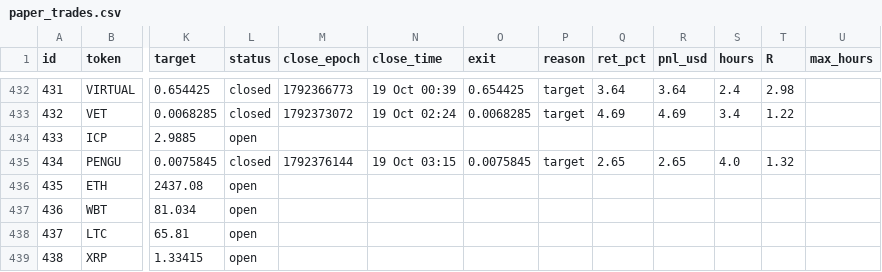
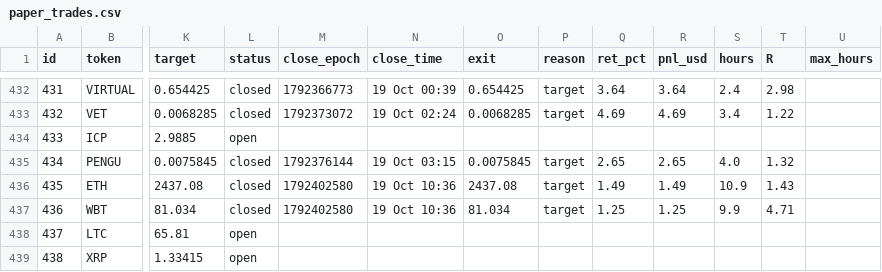
Before and after one commit to 4MonkeyAlertZone/Scanner, a CSV file: paper_trades.csv, drawn as a sheet; only a part is shown, gaps mark what is left out; the diff names each change by its address in the sheet, - before the commit and + after, or states it on an @@ line.

```diff
--- a/paper_trades.csv
+++ b/paper_trades.csv
-L436:L437 (status): open
+L436:L437 (status): closed
-M436:M437 (close_epoch): (empty)
+M436:M437 (close_epoch): 1792402580
-N436:N437 (close_time): (empty)
+N436:N437 (close_time): 19 Oct 10:36
-O436 (exit): (empty)
+O436 (exit): 2437.08
-P436:P437 (reason): (empty)
+P436:P437 (reason): target
-Q436 (ret_pct): (empty)
+Q436 (ret_pct): 1.49
-R436 (pnl_usd): (empty)
+R436 (pnl_usd): 1.49
-S436 (hours): (empty)
+S436 (hours): 10.9
-T436 (R): (empty)
+T436 (R): 1.43
-O437 (exit): (empty)
+O437 (exit): 81.034
-Q437 (ret_pct): (empty)
+Q437 (ret_pct): 1.25
-R437 (pnl_usd): (empty)
+R437 (pnl_usd): 1.25
-S437 (hours): (empty)
+S437 (hours): 9.9
-T437 (R): (empty)
+T437 (R): 4.71
```
Also changed, not shown: signals.csv.
